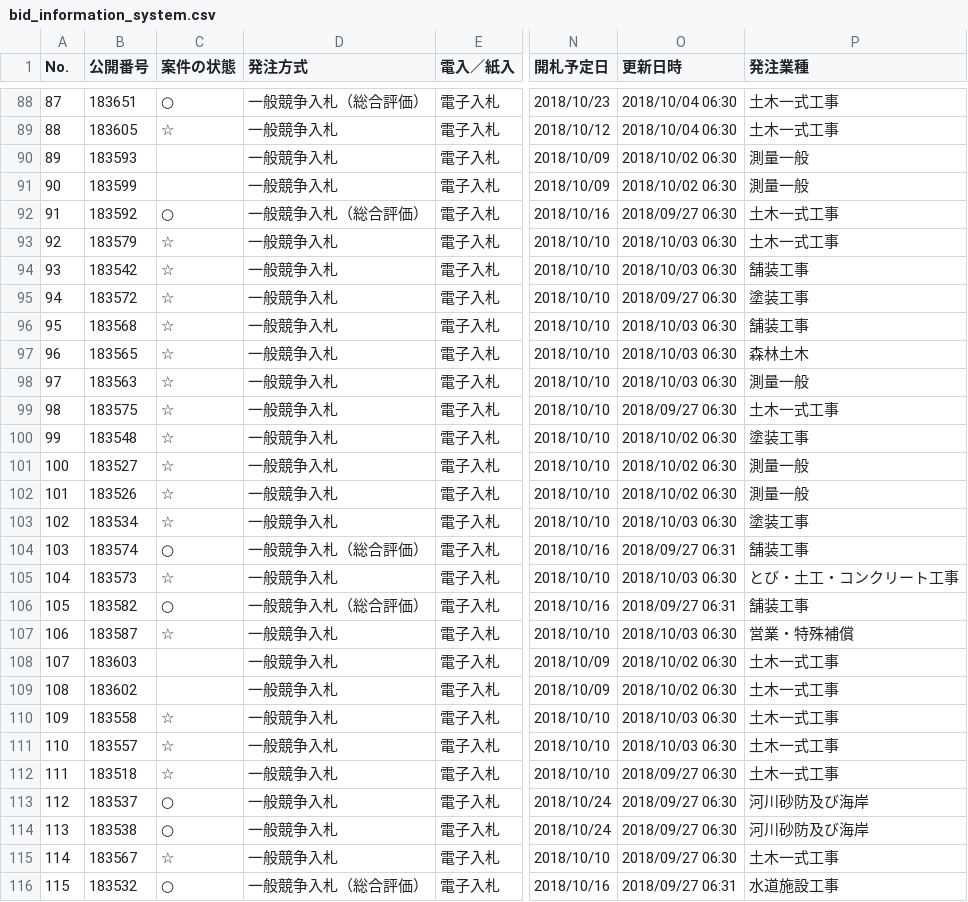
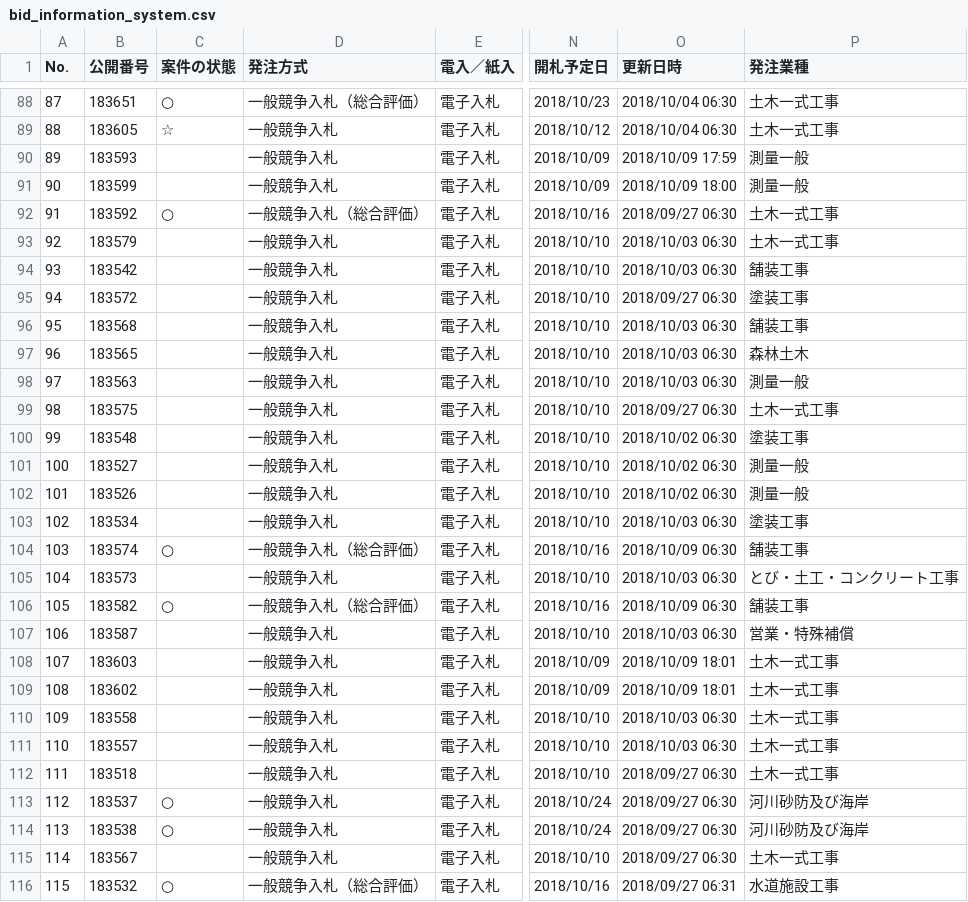
Before and after one commit to wakayama-pref-org/bid_information_system, a CSV file: csv/bid_information_system.csv, drawn as a sheet; only a part is shown, gaps mark what is left out; the diff covers the shown part only; the diff names each change by its address in the sheet, - before the commit and + after, or states it on an @@ line.

```diff
--- a/csv/bid_information_system.csv
+++ b/csv/bid_information_system.csv
-O90 (更新日時): 2018/10/02 06:30
+O90 (更新日時): 2018/10/09 17:59
-O91 (更新日時): 2018/10/02 06:30
+O91 (更新日時): 2018/10/09 18:00
-C93:C103 (案件の状態): ☆
+C93:C103 (案件の状態): (empty)
-O104 (更新日時): 2018/09/27 06:31
+O104 (更新日時): 2018/10/09 06:30
-C105 (案件の状態): ☆
+C105 (案件の状態): (empty)
-O106 (更新日時): 2018/09/27 06:31
+O106 (更新日時): 2018/10/09 06:30
-C107 (案件の状態): ☆
+C107 (案件の状態): (empty)
-O108:O109 (更新日時): 2018/10/02 06:30
+O108:O109 (更新日時): 2018/10/09 18:01
-C110:C112 (案件の状態): ☆
+C110:C112 (案件の状態): (empty)
-C115 (案件の状態): ☆
+C115 (案件の状態): (empty)
```
Also changed, not shown: 69 edited cells elsewhere in this file, 1 other file.
